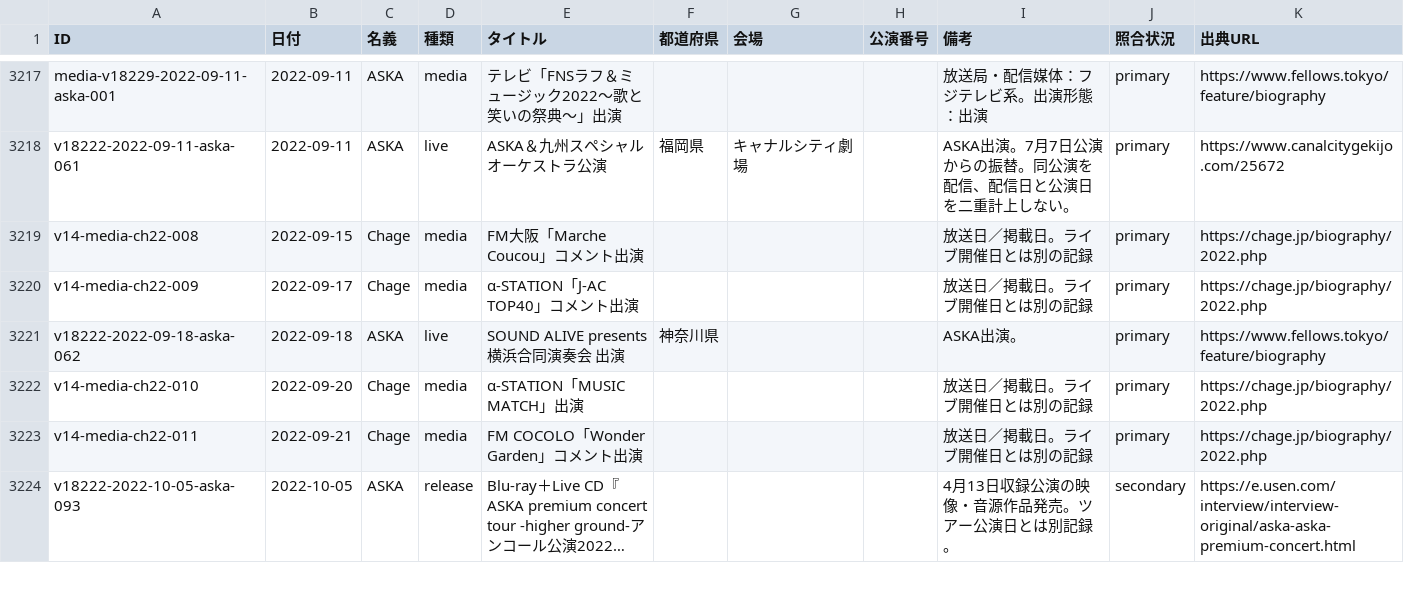
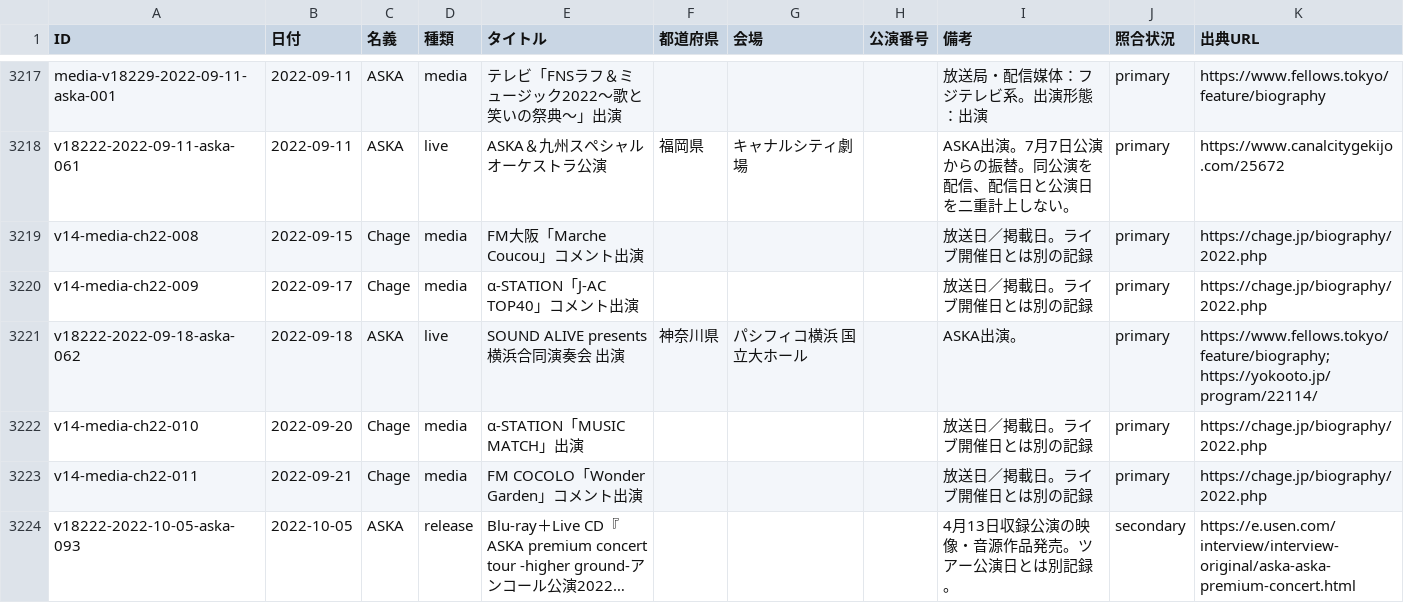
Before and after one commit to Maximum0303/ca-on-this-day, a CSV file: data/events.csv, drawn as a sheet; only a part is shown, gaps mark what is left out; long unchanged cells end in …; the diff covers the shown part only.

```diff
--- a/data/events.csv
+++ b/data/events.csv
@@ -3221,3 +3221,3 @@ v14-media-ch22-008,2022-09-15,Chage,media,FM大阪「Marche Coucou」コメン
 v14-media-ch22-009,2022-09-17,Chage,media,α-STATION「J-AC TOP40」コメント出演,,,,放送日／掲載日。ライブ開催日とは別の記録,primary,https://chage.jp/biography/2022.php
-v18222-2022-09-18-aska-062,2022-09-18,ASKA,live,SOUND ALIVE presents 横浜合同演奏会 出演,神奈川県,,,ASKA出演。,primary,https://www.fellows.tokyo/feature/biography
+v18222-2022-09-18-aska-062,2022-09-18,ASKA,live,SOUND ALIVE presents 横浜合同演奏会 出演,神奈川県,パシフィコ横浜 国立大ホール,,ASKA出演。,primary,https://www.fellows.tokyo/feature/biography; https://yokooto.jp/program/22114/
 v14-media-ch22-010,2022-09-20,Chage,media,α-STATION「MUSIC MATCH」出演,,,,放送日／掲載日。ライブ開催日とは別の記録,primary,https://chage.jp/biography/2022.php
```
Also changed, not shown: 75 edited cells elsewhere in this file, 2 other files.
